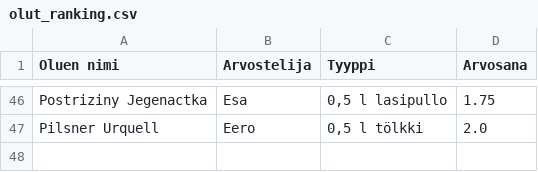
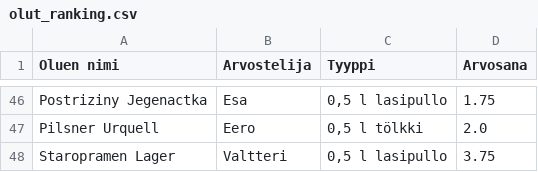
Before and after one commit to saqfromchurchvillage/streamlit, a CSV file: olut_ranking.csv, drawn as a sheet; only a part is shown, gaps mark what is left out.

Commit message:
Update CSV file

```diff
--- a/olut_ranking.csv
+++ b/olut_ranking.csv
@@ -47 +47,2 @@ Postriziny Jegenactka,Esa,"0,5 l lasipullo",1.75
 Pilsner Urquell,Eero,"0,5 l tölkki",2.0
+Staropramen Lager,Valtteri,"0,5 l lasipullo",3.75
```
